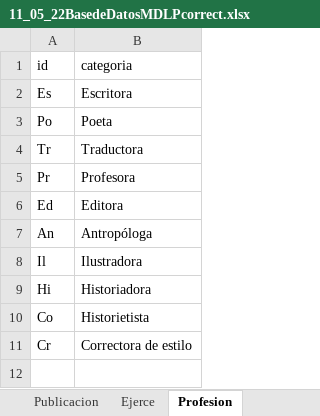
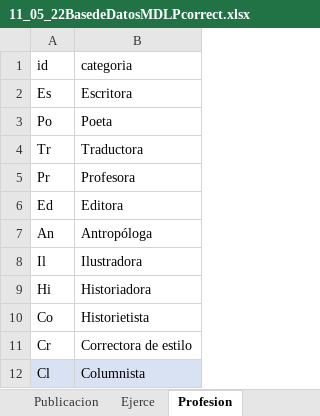
Before and after one commit to RicBar10/EscritorasCusco, an Excel workbook: CR/11_05_22BasedeDatosMDLPcorrect.xlsx, sheet Profesion, drawn as a sheet; values as stored, in another font and other column widths than the file's, no borders; table styles not drawn; the diff names each change by its address in the sheet, - before the commit and + after, or states it on an @@ line.

```diff
--- a/CR/11_05_22BasedeDatosMDLPcorrect.xlsx (sheet Profesion)
+++ b/CR/11_05_22BasedeDatosMDLPcorrect.xlsx (sheet Profesion)
+row 12: Cl | Columnista
```
Also changed, not shown: sheet Publicacion, sheet Mujer, sheet Ejerce, 19 other files.
